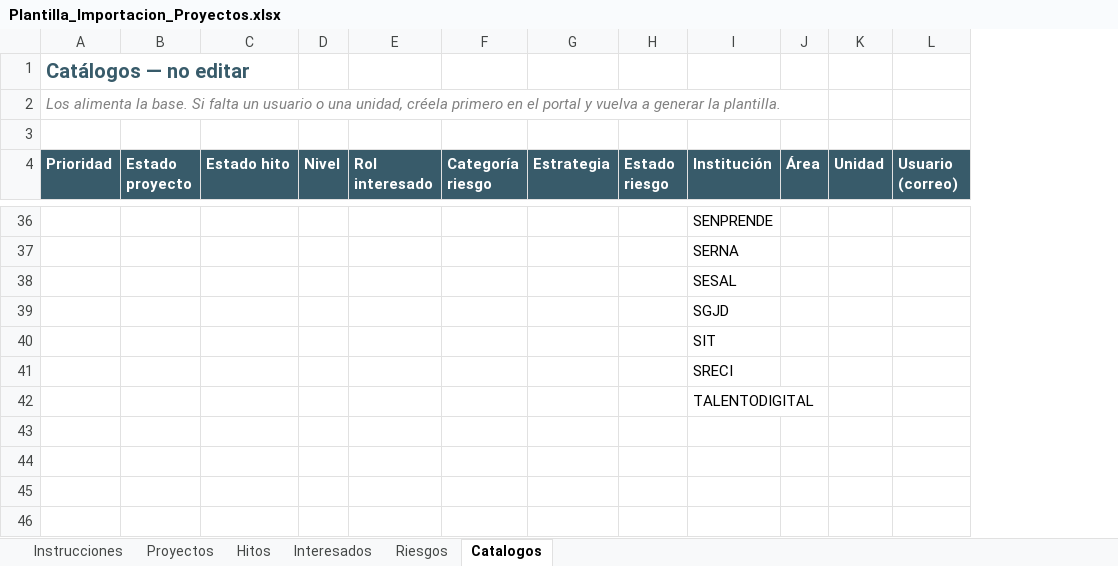
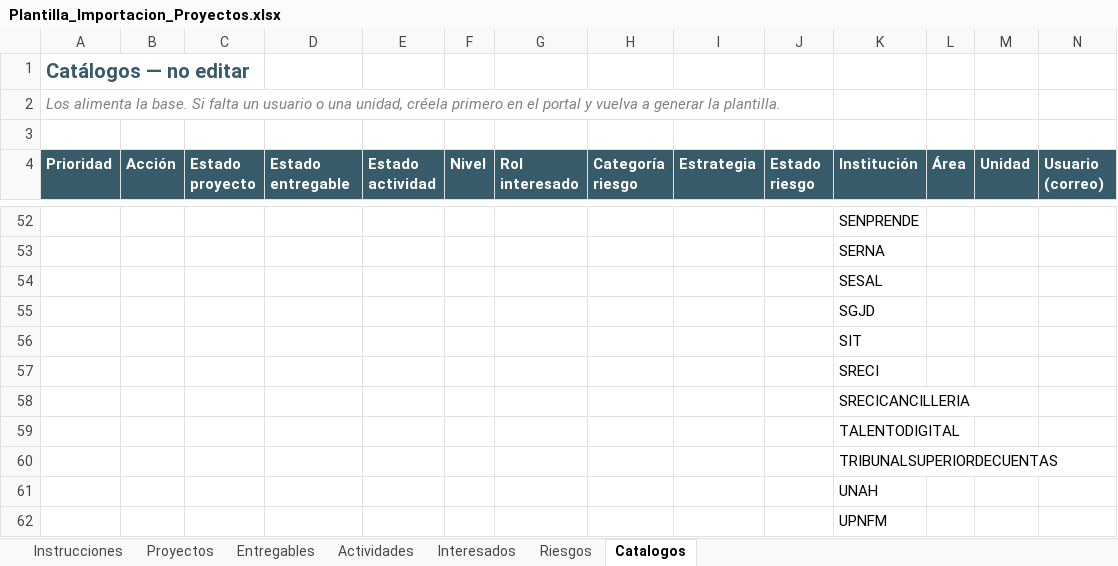
Before and after one commit to hcardonadiger/Portal-Informacion-Institucional, an Excel workbook: database/plantillas/Plantilla_Importacion_Proyectos.xlsx, sheet Catalogos, drawn as a sheet; only a part is shown, gaps mark what is left out; values as stored, in another font and other column widths than the file's, no borders; addresses are those after the commit; the diff covers the shown part only; the diff names each change by its address in the sheet, - before the commit and + after, or states it on an @@ line.

```diff
--- a/database/plantillas/Plantilla_Importacion_Proyectos.xlsx (sheet Catalogos)
+++ b/database/plantillas/Plantilla_Importacion_Proyectos.xlsx (sheet Catalogos)
-sheet tab: Hitos
+sheet tab: Entregables
+sheet tab: Actividades
+column B (Acción), empty
+column E (Estado actividad), empty
-D4: Estado hito
+D4: Estado entregable
+row 58:  |  |  |  |  |  |  |  |  |  | SRECICANCILLERIA
+row 60:  |  |  |  |  |  |  |  |  |  | TRIBUNALSUPERIORDECUENTAS
+row 61:  |  |  |  |  |  |  |  |  |  | UNAH
+row 62:  |  |  |  |  |  |  |  |  |  | UPNFM
```
Also changed, not shown: 24 added rows, 8 removed rows and 24 edited cells elsewhere in this sheet, sheet Instrucciones, sheet Proyectos, sheet Entregables, 3 other files.
